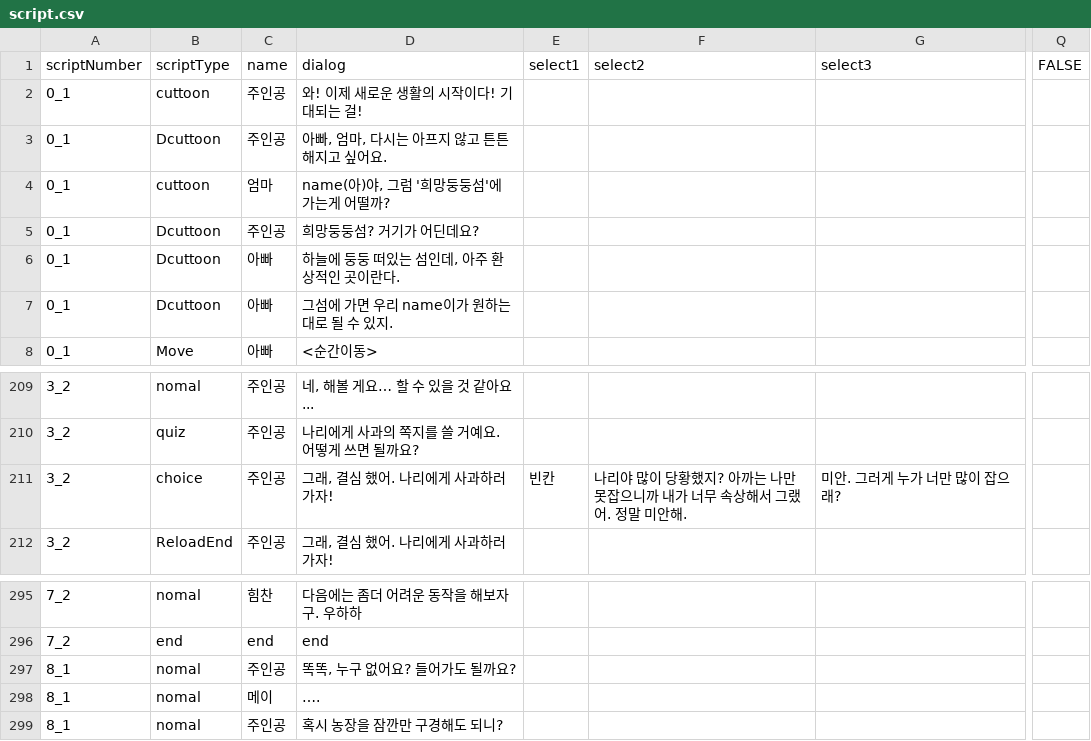
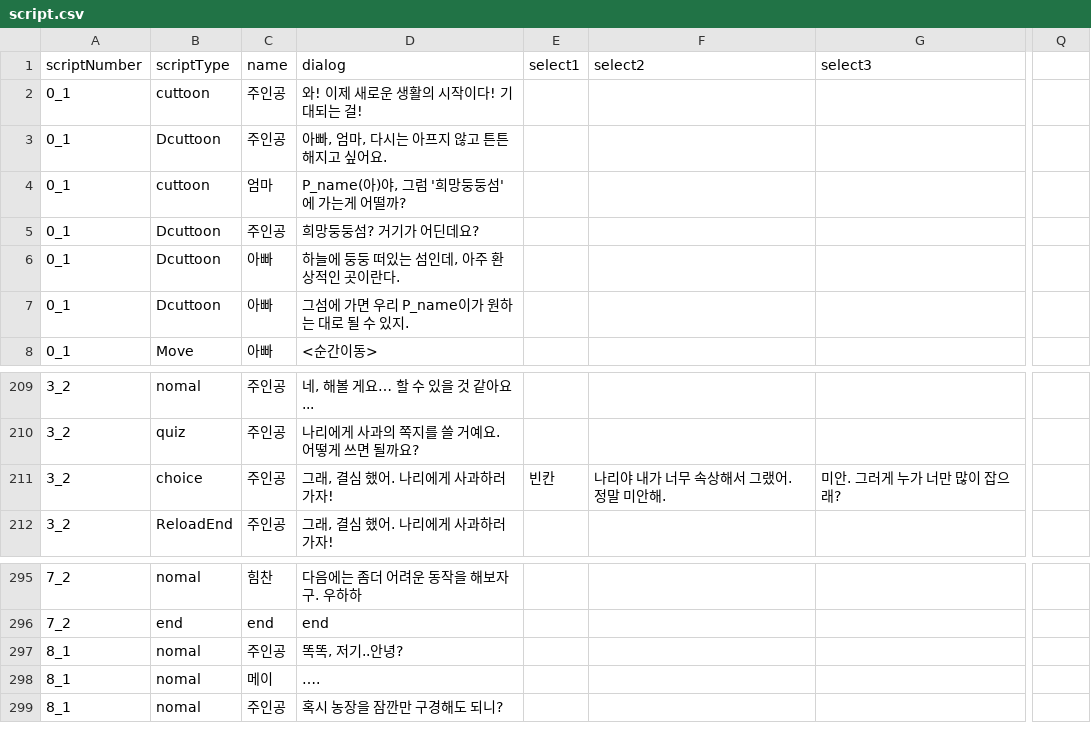
Before and after one commit to LHD-game/LoheldiGame, a CSV file: Loheldi_Project/Assets/Resources/Scripts/Quest/script.csv, drawn as a sheet; only a part is shown, gaps mark what is left out; the diff names each change by its address in the sheet, - before the commit and + after, or states it on an @@ line.

```diff
--- a/Loheldi_Project/Assets/Resources/Scripts/Quest/script.csv
+++ b/Loheldi_Project/Assets/Resources/Scripts/Quest/script.csv
-Q1: FALSE
+Q1: (empty)
-D4 (dialog): name(아)야, 그럼 '희망둥둥섬'에 가는게 어떨까?
+D4 (dialog): P_name(아)야, 그럼 '희망둥둥섬'에 가는게 어떨까?
-D7 (dialog): 그섬에 가면 우리 name이가 원하는 대로 될 수 있지.
+D7 (dialog): 그섬에 가면 우리 P_name이가 원하는 대로 될 수 있지.
-F211 (select2): 나리야 많이 당황했지? 아까는 나만 못잡으니까 내가 너무 속상해서 그랬어. 정말 미안해.
+F211 (select2): 나리야 내가 너무 속상해서 그랬어. 정말 미안해.
-D297 (dialog): 똑똑, 누구 없어요? 들어가도 될까요?
+D297 (dialog): 똑똑, 저기..안녕?
```
Also changed, not shown: 2 other files.
